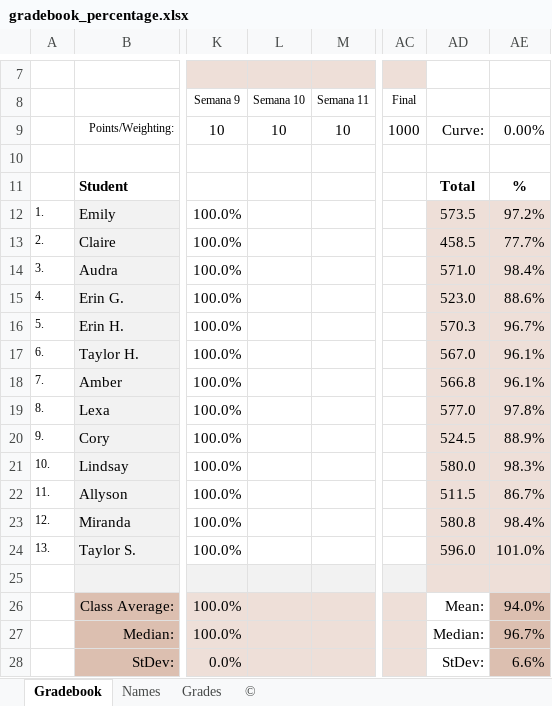
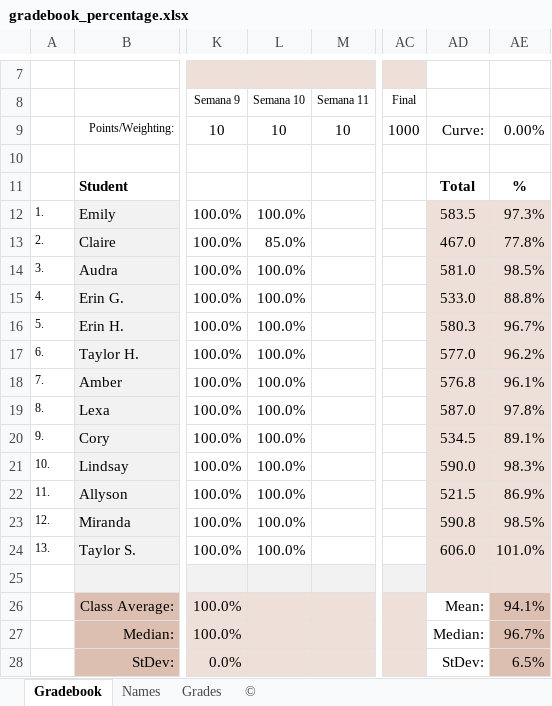
Before and after one commit to jvcasill/fonetica_fi_f2015, an Excel workbook: libraries/assets/grades/gradebook_percentage.xlsx, sheet Gradebook, drawn as a sheet; only a part is shown, gaps mark what is left out; values as stored, in another font and other column widths than the file's, no borders; charts and pictures not drawn; the diff names each change by its address in the sheet, - before the commit and + after, or states it on an @@ line.

```diff
--- a/libraries/assets/grades/gradebook_percentage.xlsx (sheet Gradebook)
+++ b/libraries/assets/grades/gradebook_percentage.xlsx (sheet Gradebook)
-L12 (Semana 10): (empty)
+L12 (Semana 10): 100.0%
-AD12: 573.5
+AD12: 583.5
-AE12: 97.2%
+AE12: 97.3%
-L13 (Semana 10): (empty)
+L13 (Semana 10): 85.0%
-AD13: 458.5
+AD13: 467.0
-AE13: 77.7%
+AE13: 77.8%
-L14:L24 (Semana 10): (empty)
+L14:L24 (Semana 10): 100.0%
-AD14: 571.0
+AD14: 581.0
-AE14: 98.4%
+AE14: 98.5%
-AD15: 523.0
+AD15: 533.0
-AE15: 88.6%
+AE15: 88.8%
-AD16: 570.3
+AD16: 580.3
-AD17: 567.0
+AD17: 577.0
-AE17: 96.1%
+AE17: 96.2%
-AD18: 566.8
+AD18: 576.8
-AD19: 577.0
+AD19: 587.0
-AD20: 524.5
+AD20: 534.5
-AE20: 88.9%
+AE20: 89.1%
-AD21: 580.0
+AD21: 590.0
-AD22: 511.5
+AD22: 521.5
-AE22: 86.7%
+AE22: 86.9%
-AD23: 580.8
+AD23: 590.8
-AE23: 98.4%
+AE23: 98.5%
-AD24: 596.0
+AD24: 606.0
-AE26: 94.0%
+AE26: 94.1%
-AE28: 6.6%
+AE28: 6.5%
```
Also changed, not shown: sheet Grades, charts or pictures, 30 other files.
